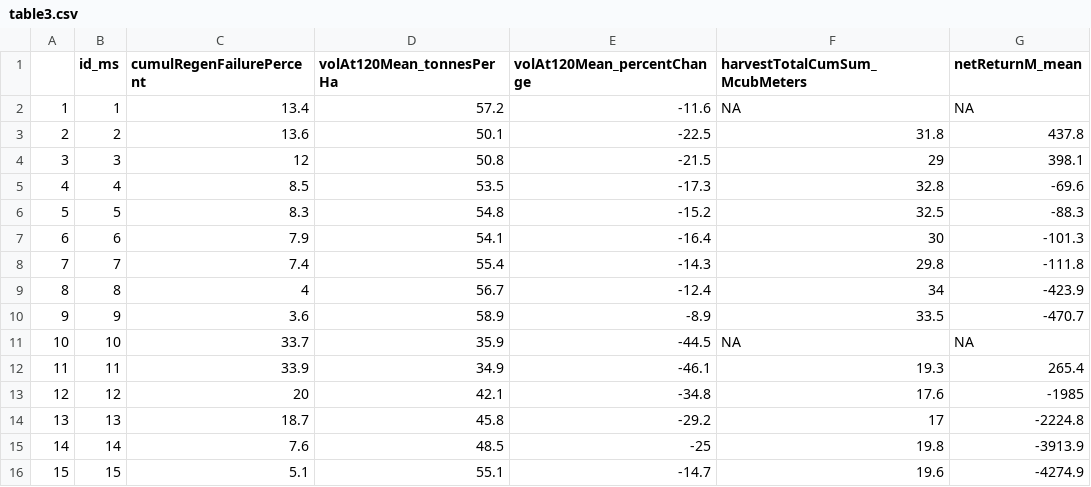
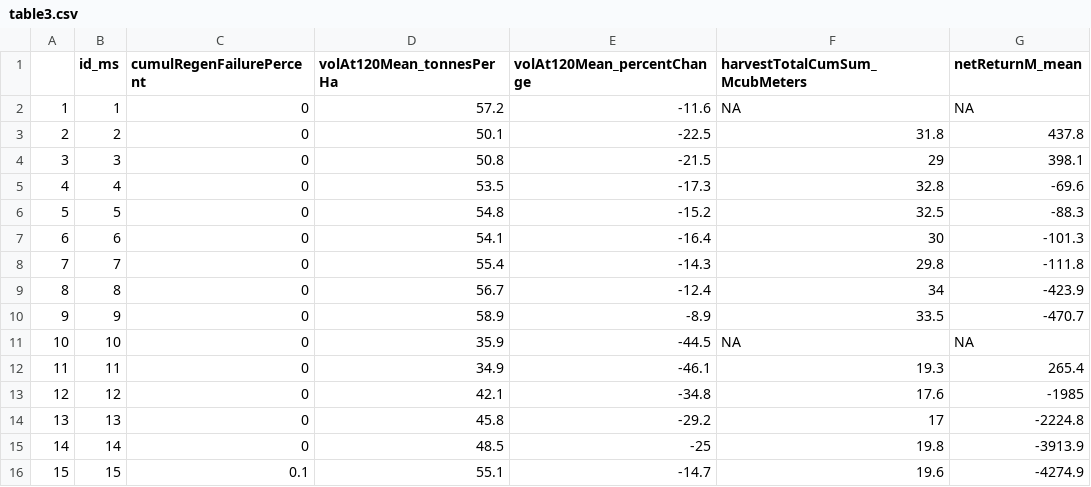
Before and after one commit to dcyr/risqueAccidentRegen_phase3, a CSV file: tables/table3.csv, drawn as a sheet.

```diff
--- a/tables/table3.csv
+++ b/tables/table3.csv
@@ -1,16 +1,16 @@
 "","id_ms","cumulRegenFailurePercent","volAt120Mean_tonnesPerHa","volAt120Mean_percentChange","harvestTotalCumSum_McubMeters","netReturnM_mean"
-"1",1,13.4,57.2,-11.6,NA,NA
-"2",2,13.6,50.1,-22.5,31.8,437.8
-"3",3,12,50.8,-21.5,29,398.1
-"4",4,8.5,53.5,-17.3,32.8,-69.6
-"5",5,8.3,54.8,-15.2,32.5,-88.3
-"6",6,7.9,54.1,-16.4,30,-101.3
-"7",7,7.4,55.4,-14.3,29.8,-111.8
-"8",8,4,56.7,-12.4,34,-423.9
-"9",9,3.6,58.9,-8.9,33.5,-470.7
-"10",10,33.7,35.9,-44.5,NA,NA
-"11",11,33.9,34.9,-46.1,19.3,265.4
-"12",12,20,42.1,-34.8,17.6,-1985
-"13",13,18.7,45.8,-29.2,17,-2224.8
-"14",14,7.6,48.5,-25,19.8,-3913.9
-"15",15,5.1,55.1,-14.7,19.6,-4274.9
+"1",1,0,57.2,-11.6,NA,NA
+"2",2,0,50.1,-22.5,31.8,437.8
+"3",3,0,50.8,-21.5,29,398.1
+"4",4,0,53.5,-17.3,32.8,-69.6
+"5",5,0,54.8,-15.2,32.5,-88.3
+"6",6,0,54.1,-16.4,30,-101.3
+"7",7,0,55.4,-14.3,29.8,-111.8
+"8",8,0,56.7,-12.4,34,-423.9
+"9",9,0,58.9,-8.9,33.5,-470.7
+"10",10,0,35.9,-44.5,NA,NA
+"11",11,0,34.9,-46.1,19.3,265.4
+"12",12,0,42.1,-34.8,17.6,-1985
+"13",13,0,45.8,-29.2,17,-2224.8
+"14",14,0,48.5,-25,19.8,-3913.9
+"15",15,0.1,55.1,-14.7,19.6,-4274.9
```
Also changed, not shown: tables/table2.csv, 39 other files.
